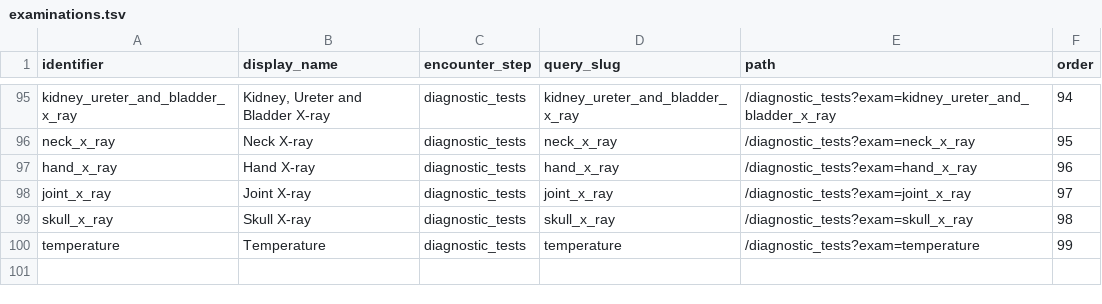
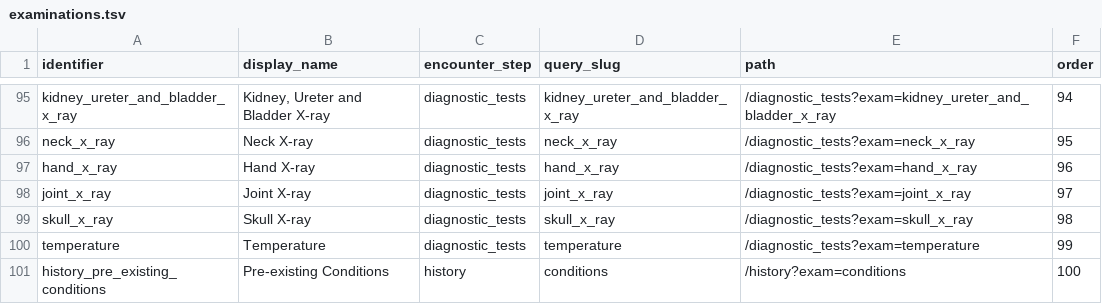
Before and after one commit to txandmj/virtual-hospitals-africa, a TSV file: db/seed/dumps/examinations.tsv, drawn as a sheet; only a part is shown, gaps mark what is left out; the diff names each change by its address in the sheet, - before the commit and + after, or states it on an @@ line.

Commit message:
patient conditions tied to an examination

```diff
--- a/db/seed/dumps/examinations.tsv
+++ b/db/seed/dumps/examinations.tsv
+row 101: history_pre_existing_conditions | Pre-existing Conditions | history | conditions | /history?exam=conditions | 100
```
Also changed, not shown: db/resources/examinations.tsv, 9 other files.
